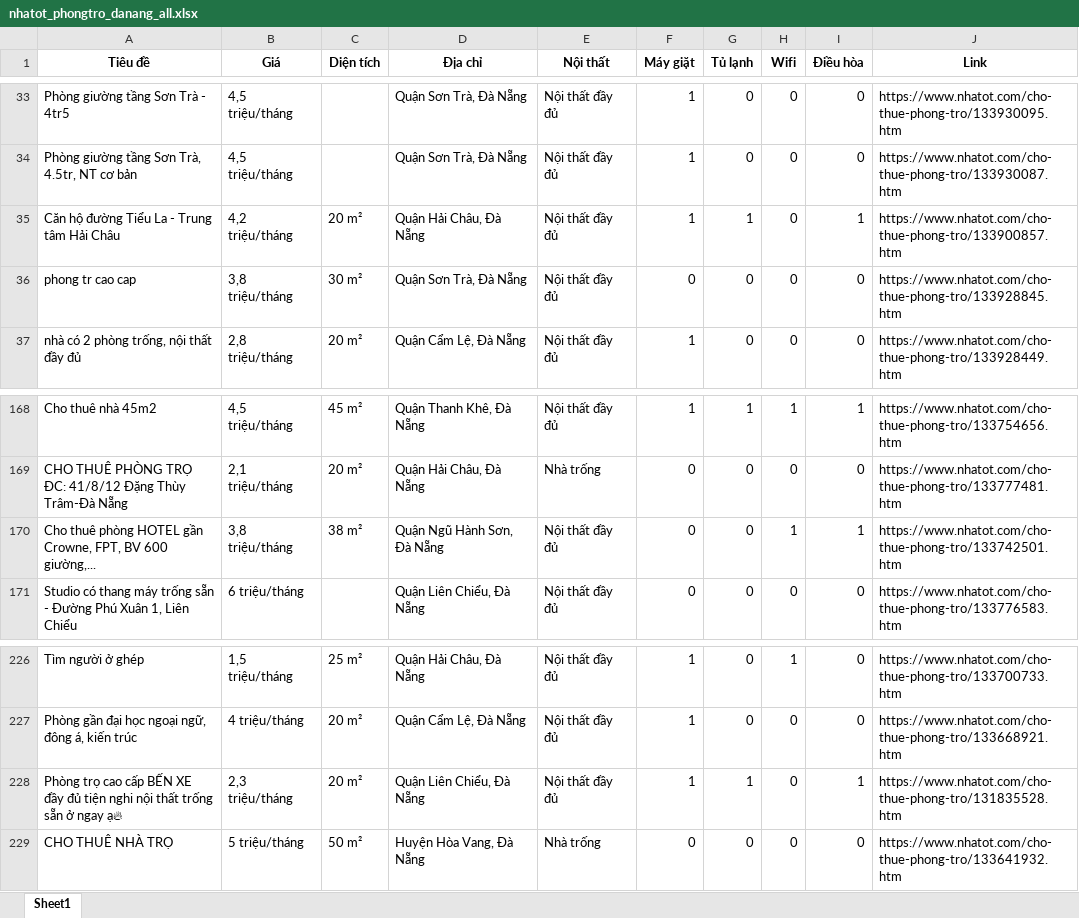
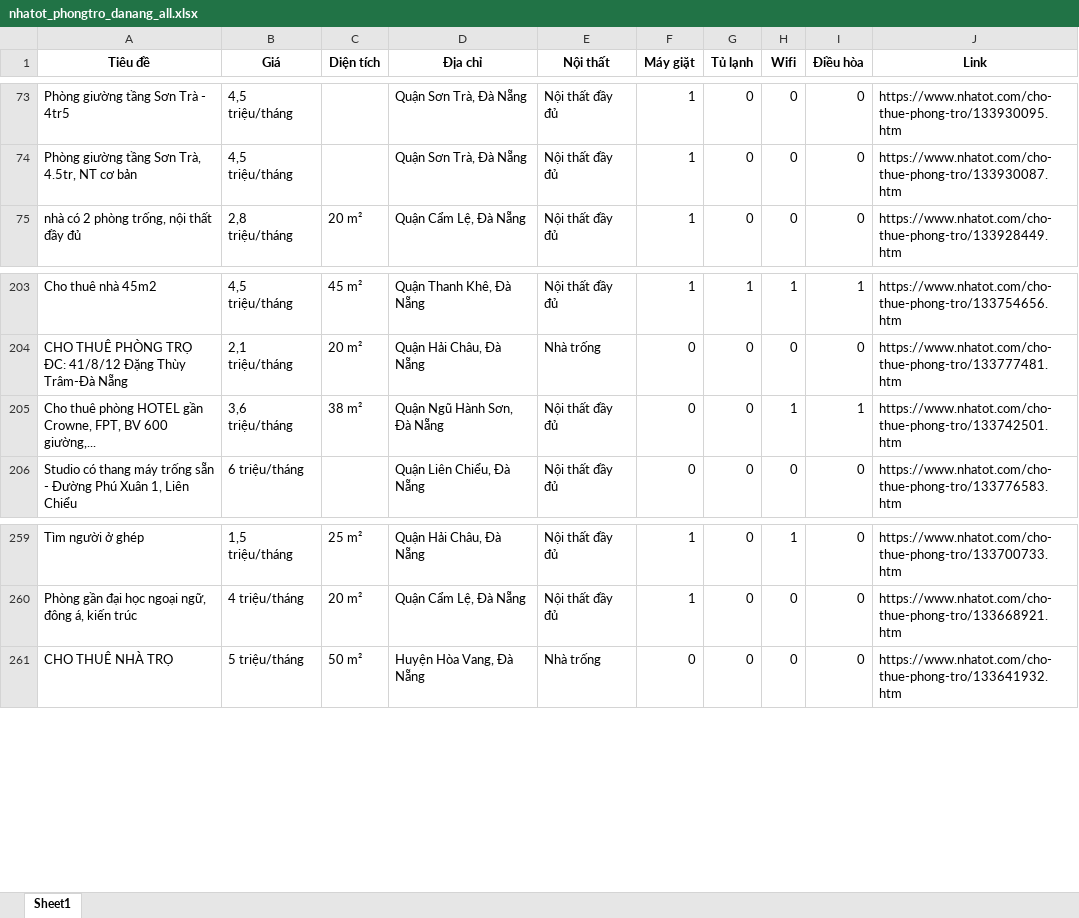
Before and after one commit to 5ude-k/c-o-d-li-u-ph-ng-tr-, an Excel workbook: nhatot_phongtro_danang_all.xlsx, sheet Sheet1, drawn as a sheet; only a part is shown, gaps mark what is left out; values as stored, in another font and other column widths than the file's, no borders; removed rows and columns are numbered as before the commit, all else as after; the diff covers the shown part only; the diff names each change by its address in the sheet, - before the commit and + after, or states it on an @@ line.

```diff
--- a/nhatot_phongtro_danang_all.xlsx (sheet Sheet1)
+++ b/nhatot_phongtro_danang_all.xlsx (sheet Sheet1)
-row 35: Căn hộ đường Tiểu La - Trung tâm Hải Châu | 4,2 triệu/tháng | 20 m² | Quận Hải Châu, Đà Nẵng | Nội thất đầy đủ | 1 | 1 | 0 | 1 | https://www.nhatot.com/cho-thue-phong-tro/133900857.htm
@@ row 36 moved to row 39: phong tr cao cap @@
-B205 (Giá): 3,8 triệu/tháng
+B205 (Giá): 3,6 triệu/tháng
-row 228: Phòng trọ cao cấp BẾN XE đầy đủ tiện nghi nội thất trống sẵn ở ngay ạ🔥 | 2,3 triệu/tháng | 20 m² | Quận Liên Chiểu, Đà Nẵng | Nội thất đầy đủ | 1 | 1 | 0 | 1 | https://www.nhatot.com/cho-thue-phong-tro/131835528.htm
```
Also changed, not shown: 41 added rows, 12 removed rows, 11 moved rows and 3 edited cells elsewhere in this sheet, 3 other files.
